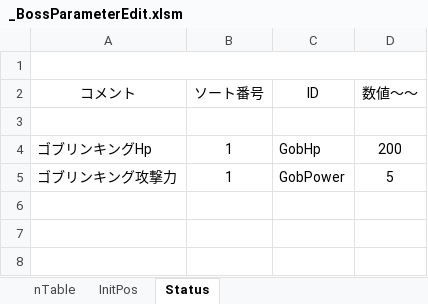
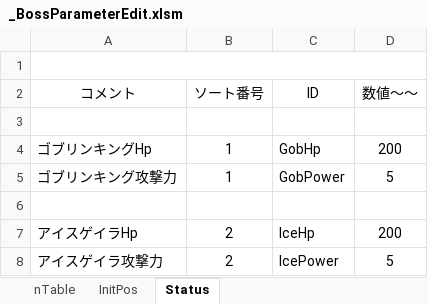
Before and after one commit to M4k1Sr/Monster-War, an Excel workbook: SrcCode/Data/Parameter/Enemy/_BossParameterEdit.xlsm, sheet Status, drawn as a sheet; values as stored, in another font and other column widths than the file's, no borders; charts and pictures not drawn; the diff names each change by its address in the sheet, - before the commit and + after, or states it on an @@ line.

```diff
--- a/SrcCode/Data/Parameter/Enemy/_BossParameterEdit.xlsm (sheet Status)
+++ b/SrcCode/Data/Parameter/Enemy/_BossParameterEdit.xlsm (sheet Status)
+row 6: (empty)
+row 7: アイスゲイラHp | 2 | IceHp | 200
+row 8: アイスゲイラ攻撃力 | 2 | IcePower | 5
```
Also changed, not shown: sheet InitPos, 30 other files.
